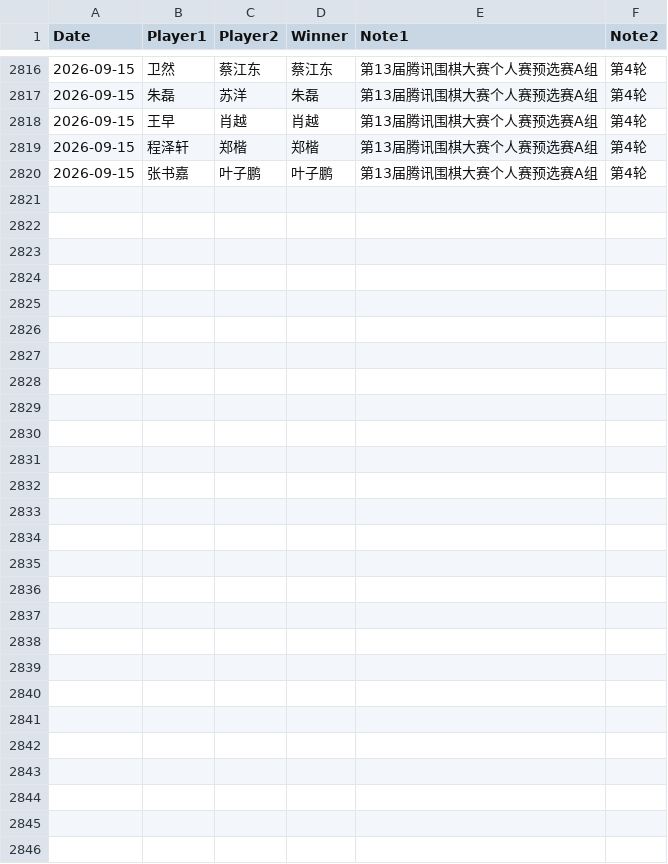
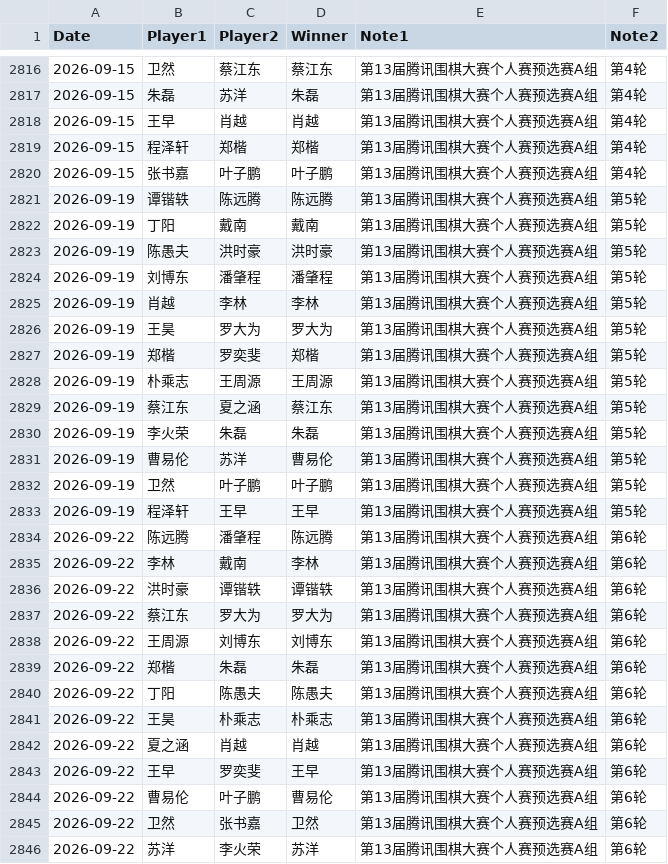
Before and after one commit to dingyang-2025/tx-go-ratings, a CSV file: data.csv, drawn as a sheet; only a part is shown, gaps mark what is left out.

Commit message:
data: add qualifier rounds five and six

```diff
--- a/data.csv
+++ b/data.csv
@@ -2820 +2820,27 @@ Date,Player1,Player2,Winner,Note1,Note2
 2026-09-15,张书嘉,叶子鹏,叶子鹏,第13届腾讯围棋大赛个人赛预选赛A组,第4轮
+2026-09-19,谭锴轶,陈远腾,陈远腾,第13届腾讯围棋大赛个人赛预选赛A组,第5轮
+2026-09-19,丁阳,戴南,戴南,第13届腾讯围棋大赛个人赛预选赛A组,第5轮
+2026-09-19,陈愚夫,洪时豪,洪时豪,第13届腾讯围棋大赛个人赛预选赛A组,第5轮
+2026-09-19,刘博东,潘肇程,潘肇程,第13届腾讯围棋大赛个人赛预选赛A组,第5轮
+2026-09-19,肖越,李林,李林,第13届腾讯围棋大赛个人赛预选赛A组,第5轮
+2026-09-19,王昊,罗大为,罗大为,第13届腾讯围棋大赛个人赛预选赛A组,第5轮
+2026-09-19,郑楷,罗奕斐,郑楷,第13届腾讯围棋大赛个人赛预选赛A组,第5轮
+2026-09-19,朴乘志,王周源,王周源,第13届腾讯围棋大赛个人赛预选赛A组,第5轮
+2026-09-19,蔡江东,夏之涵,蔡江东,第13届腾讯围棋大赛个人赛预选赛A组,第5轮
+2026-09-19,李火荣,朱磊,朱磊,第13届腾讯围棋大赛个人赛预选赛A组,第5轮
+2026-09-19,曹易伦,苏洋,曹易伦,第13届腾讯围棋大赛个人赛预选赛A组,第5轮
+2026-09-19,卫然,叶子鹏,叶子鹏,第13届腾讯围棋大赛个人赛预选赛A组,第5轮
+2026-09-19,程泽轩,王早,王早,第13届腾讯围棋大赛个人赛预选赛A组,第5轮
+2026-09-22,陈远腾,潘肇程,陈远腾,第13届腾讯围棋大赛个人赛预选赛A组,第6轮
+2026-09-22,李林,戴南,李林,第13届腾讯围棋大赛个人赛预选赛A组,第6轮
+2026-09-22,洪时豪,谭锴轶,谭锴轶,第13届腾讯围棋大赛个人赛预选赛A组,第6轮
+2026-09-22,蔡江东,罗大为,罗大为,第13届腾讯围棋大赛个人赛预选赛A组,第6轮
+2026-09-22,王周源,刘博东,刘博东,第13届腾讯围棋大赛个人赛预选赛A组,第6轮
+2026-09-22,郑楷,朱磊,朱磊,第13届腾讯围棋大赛个人赛预选赛A组,第6轮
+2026-09-22,丁阳,陈愚夫,陈愚夫,第13届腾讯围棋大赛个人赛预选赛A组,第6轮
+2026-09-22,王昊,朴乘志,朴乘志,第13届腾讯围棋大赛个人赛预选赛A组,第6轮
+2026-09-22,夏之涵,肖越,肖越,第13届腾讯围棋大赛个人赛预选赛A组,第6轮
+2026-09-22,王早,罗奕斐,王早,第13届腾讯围棋大赛个人赛预选赛A组,第6轮
+2026-09-22,曹易伦,叶子鹏,曹易伦,第13届腾讯围棋大赛个人赛预选赛A组,第6轮
+2026-09-22,卫然,张书嘉,卫然,第13届腾讯围棋大赛个人赛预选赛A组,第6轮
+2026-09-22,苏洋,李火荣,苏洋,第13届腾讯围棋大赛个人赛预选赛A组,第6轮
```
